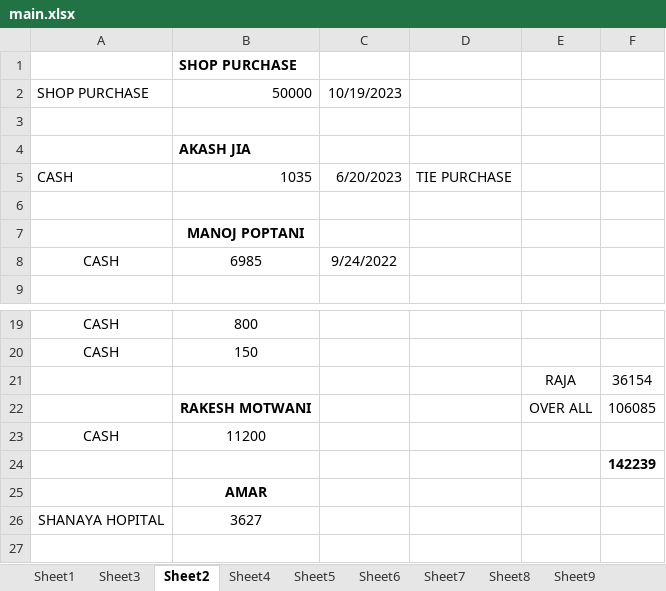
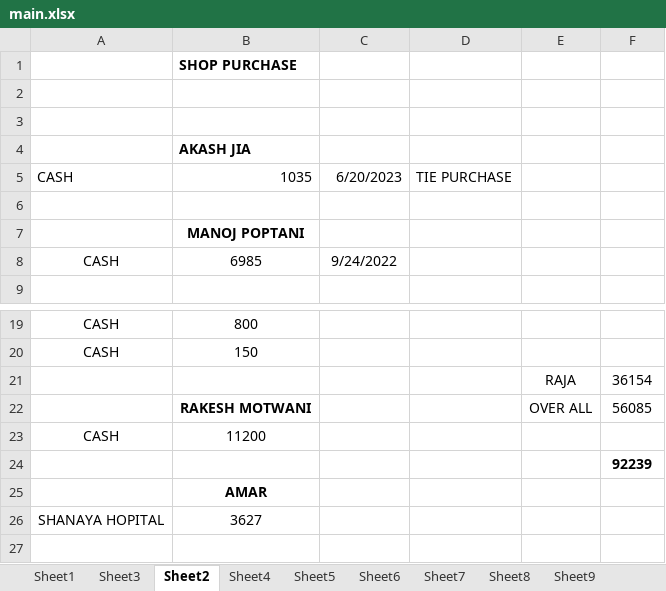
Before and after one commit to hunksammy/2084377289testbysam, an Excel workbook: IMPORTANT/main.xlsx, sheet Sheet2, drawn as a sheet; only a part is shown, gaps mark what is left out; values as stored, in another font and other column widths than the file's, no borders; conditional formats not drawn; the diff names each change by its address in the sheet, - before the commit and + after, or states it on an @@ line.

```diff
--- a/IMPORTANT/main.xlsx (sheet Sheet2)
+++ b/IMPORTANT/main.xlsx (sheet Sheet2)
-row 2: SHOP PURCHASE | 50000 | 10/19/2023
+row 2: (empty)
-F22: 106085
+F22: 56085
-F24: 142239
+F24: 92239
```
Also changed, not shown: sheet Sheet1, other sheet tabs, IMPORTANT/KUMAR NEW.xlsx, 33 other files.
